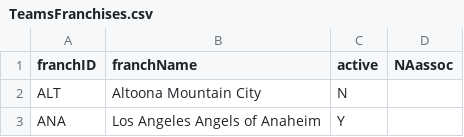
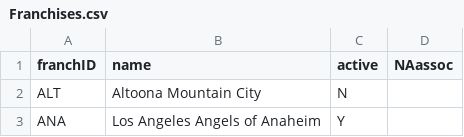
Before and after one commit to RianAndEricReview/back-of-the-card, a CSV file: CSV/Franchises.csv (was CSV/TeamsFranchises.csv), drawn as a sheet; only a part is shown.

Commit message:
refactor(franchises): update column and file names in model & csv

```diff
--- a/CSV/TeamsFranchises.csv
+++ b/CSV/Franchises.csv
@@ -1,2 +1,2 @@
-franchID,franchName,active,NAassoc
+franchID,name,active,NAassoc
 ALT,Altoona Mountain City,N,
```
Also changed, not shown: 1 other file.
